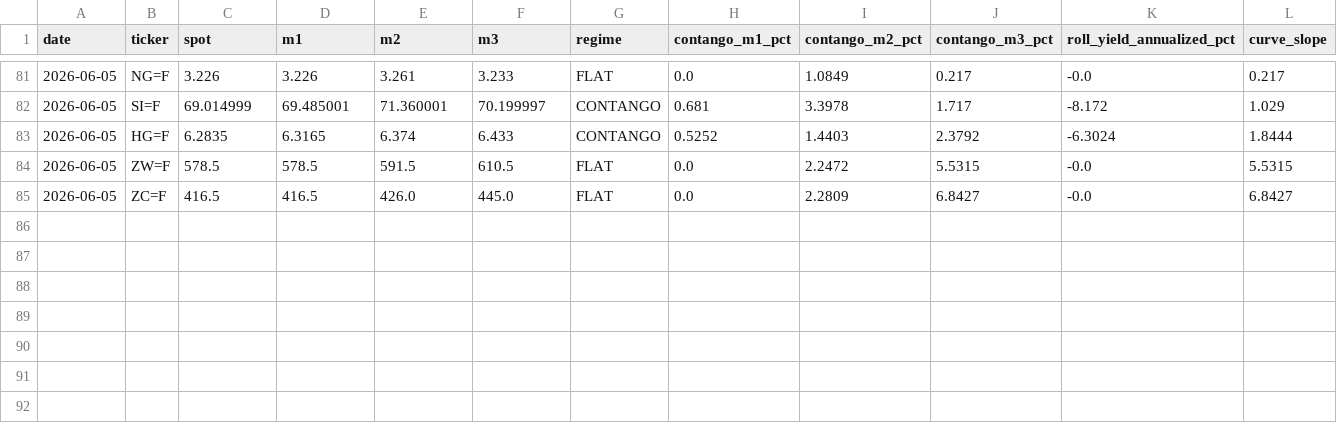
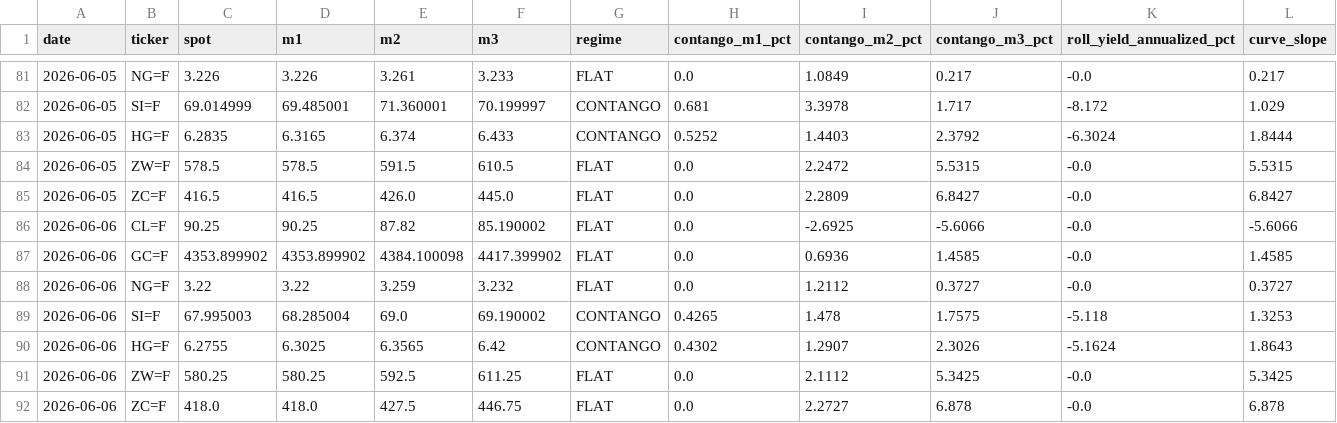
Before and after one commit to romankostin25-code/timecopilot-tracker, a CSV file: data/futures_curve.csv, drawn as a sheet; only a part is shown, gaps mark what is left out; the diff names each change by its address in the sheet, - before the commit and + after, or states it on an @@ line.

Commit message:
data: evening forecast 2026-06-06 00:23 UTC

```diff
--- a/data/futures_curve.csv
+++ b/data/futures_curve.csv
+row 86: 2026-06-06 | CL=F | 90.25 | 90.25 | 87.82 | 85.190002 | FLAT | 0.0 | -2.6925 | -5.6066 | -0.0 | -5.6066
+row 87: 2026-06-06 | GC=F | 4353.899902 | 4353.899902 | 4384.100098 | 4417.399902 | FLAT | 0.0 | 0.6936 | 1.4585 | -0.0 | 1.4585
+row 88: 2026-06-06 | NG=F | 3.22 | 3.22 | 3.259 | 3.232 | FLAT | 0.0 | 1.2112 | 0.3727 | -0.0 | 0.3727
+row 89: 2026-06-06 | SI=F | 67.995003 | 68.285004 | 69.0 | 69.190002 | CONTANGO | 0.4265 | 1.478 | 1.7575 | -5.118 | 1.3253
+row 90: 2026-06-06 | HG=F | 6.2755 | 6.3025 | 6.3565 | 6.42 | CONTANGO | 0.4302 | 1.2907 | 2.3026 | -5.1624 | 1.8643
+row 91: 2026-06-06 | ZW=F | 580.25 | 580.25 | 592.5 | 611.25 | FLAT | 0.0 | 2.1112 | 5.3425 | -0.0 | 5.3425
+row 92: 2026-06-06 | ZC=F | 418.0 | 418.0 | 427.5 | 446.75 | FLAT | 0.0 | 2.2727 | 6.878 | -0.0 | 6.878
```
Also changed, not shown: data/macro_context.csv, data/price_history.csv, 6 other files.
